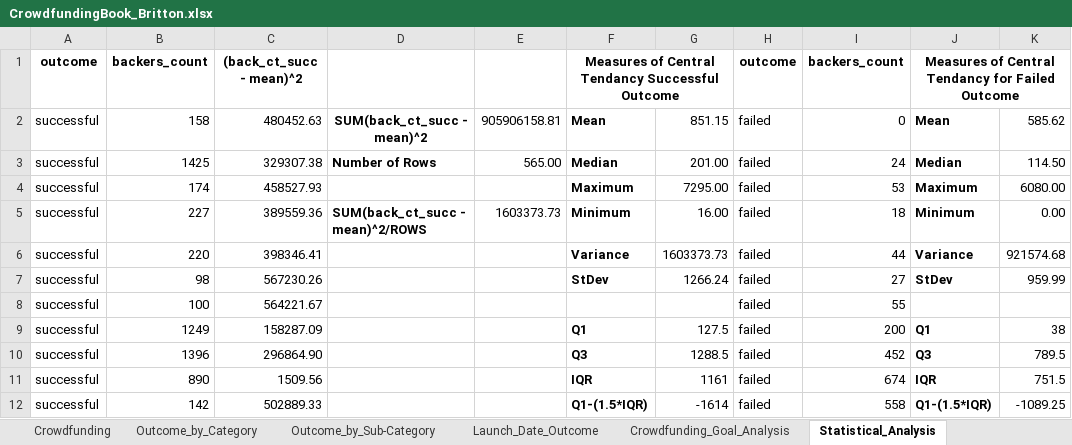
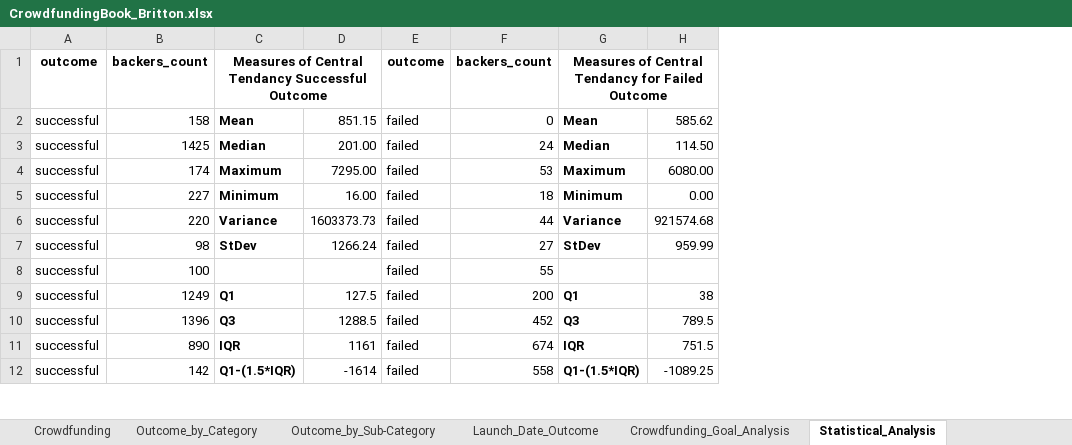
Before and after one commit to jcbritton/DU_Bootcamp_Britton, an Excel workbook: CrowdfundingBook_Britton.xlsx, sheet Statistical_Analysis, drawn as a sheet; only a part is shown; values as stored, in another font and other column widths than the file's, no borders; charts and pictures and conditional formats not drawn; the diff names each change by its address in the sheet, - before the commit and + after, or states it on an @@ line.

```diff
--- a/CrowdfundingBook_Britton.xlsx (sheet Statistical_Analysis)
+++ b/CrowdfundingBook_Britton.xlsx (sheet Statistical_Analysis)
-column C, rows 1-12: (back_ct_succ - mean)^2 | 480452.63 | 329307.38 | 458527.93 | 389559.36 | 398346.41 | 567230.26 | 564221.67 | 158287.09 | 296864.90 | 1509.56 | 502889.33
-column D, rows 2-5: SUM(back_ct_succ - mean)^2 | Number of Rows |  | SUM(back_ct_succ - mean)^2/ROWS
-column E, rows 2-5: 905906158.81 | 565.00 |  | 1603373.73
```
Also changed, not shown: sheet Crowdfunding, formulas that keep their value, charts or pictures, 1 other file.
